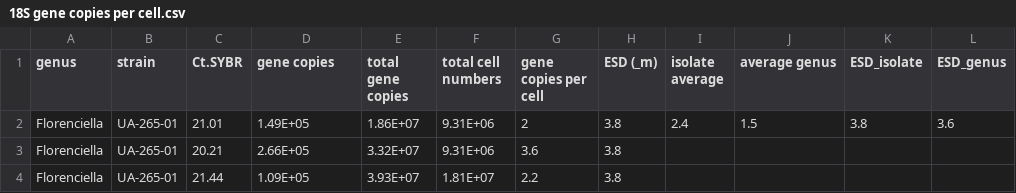
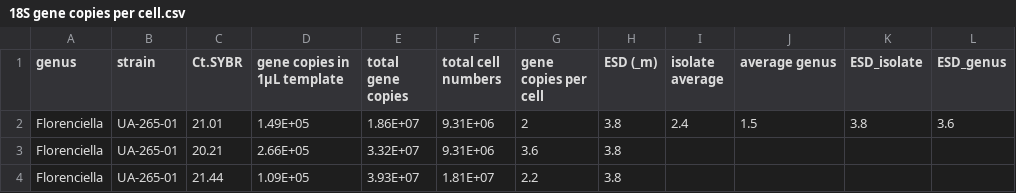
Before and after one commit to allaboutplankton/NPSG-mixotrophs, a CSV file: 18S gene copies per cell.csv, drawn as a sheet; only a part is shown.

Commit message:
Update 18S gene copies per cell.csv

```diff
--- a/18S gene copies per cell.csv
+++ b/18S gene copies per cell.csv
@@ -1,2 +1,2 @@
-genus,strain,Ct.SYBR,gene copies ,total gene copies,total cell numbers,gene copies per cell,ESD (_m),isolate average,average genus,ESD_isolate,ESD_genus
+genus,strain,Ct.SYBR,gene copies in 1µL template,total gene copies,total cell numbers,gene copies per cell,ESD (_m),isolate average,average genus,ESD_isolate,ESD_genus
 Florenciella,UA-265-01,21.01,1.49E+05,1.86E+07,9.31E+06,2,3.8,2.4,1.5,3.8,3.6
```
